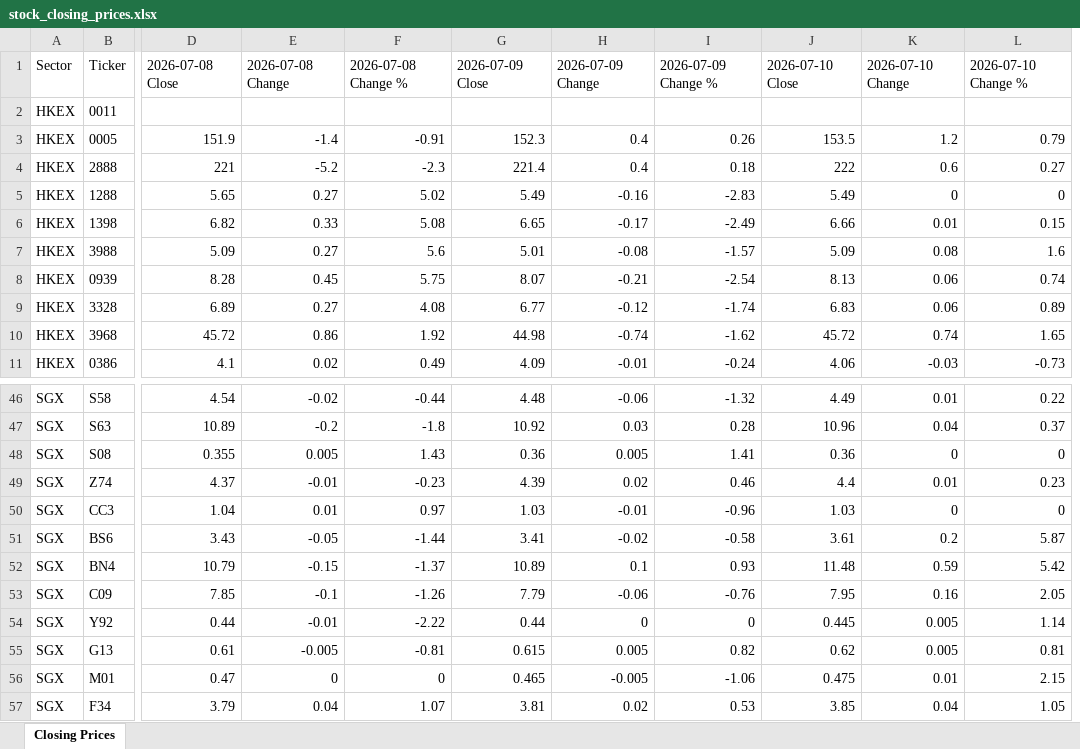
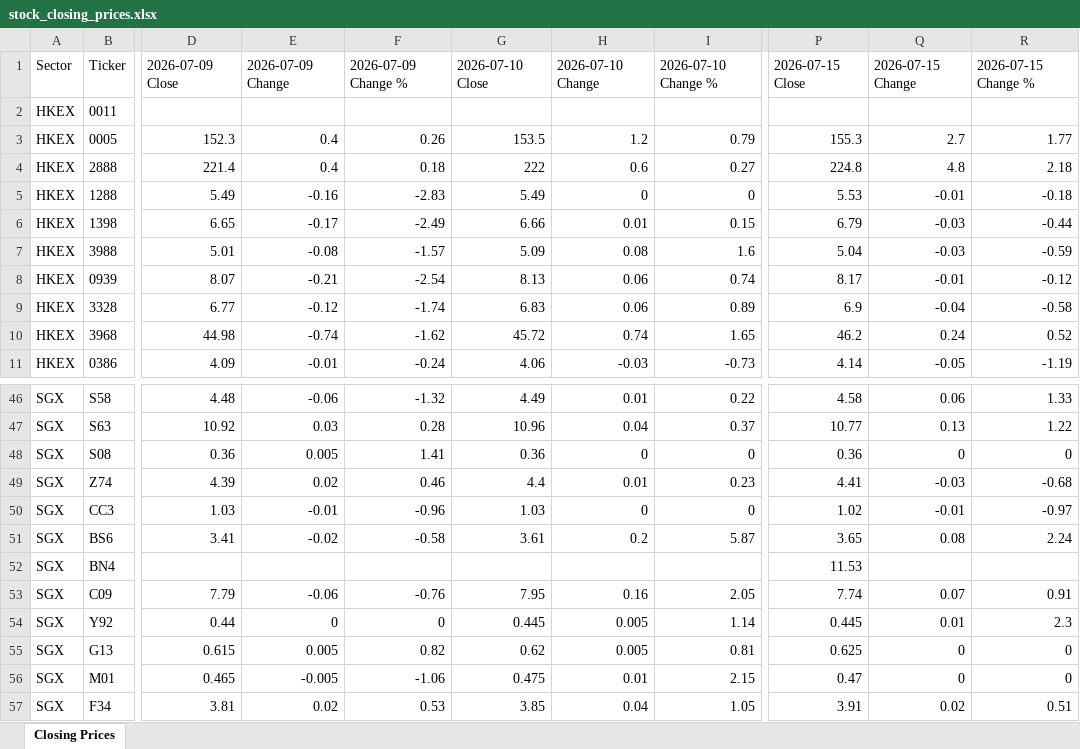
Before and after one commit to mmualim/stock-closing-prices, an Excel workbook: outputs/stock_closing_prices.xlsx, sheet Closing Prices, drawn as a sheet; only a part is shown, gaps mark what is left out; values as stored, in another font and other column widths than the file's, no borders; removed rows and columns are numbered as before the commit, all else as after; the diff covers the shown part only; the diff names each change by its address in the sheet, - before the commit and + after, or states it on an @@ line.

Commit message:
Refresh stock closing prices

```diff
--- a/outputs/stock_closing_prices.xlsx (sheet Closing Prices)
+++ b/outputs/stock_closing_prices.xlsx (sheet Closing Prices)
-column D, rows 1-11: 2026-07-08 Close |  | 151.9 | 221 | 5.65 | 6.82 | 5.09 | 8.28 | 6.89 | 45.72 | 4.1; rows 46-57: 4.54 | 10.89 | 0.355 | 4.37 | 1.04 | 3.43 | 10.79 | 7.85 | 0.44 | 0.61 | 0.47 | 3.79
-column E, rows 1-11: 2026-07-08 Change |  | -1.4 | -5.2 | 0.27 | 0.33 | 0.27 | 0.45 | 0.27 | 0.86 | 0.02; rows 46-57: -0.02 | -0.2 | 0.005 | -0.01 | 0.01 | -0.05 | -0.15 | -0.1 | -0.01 | -0.005 | 0 | 0.04
-column F, rows 1-11: 2026-07-08 Change % |  | -0.91 | -2.3 | 5.02 | 5.08 | 5.6 | 5.75 | 4.08 | 1.92 | 0.49; rows 46-57: -0.44 | -1.8 | 1.43 | -0.23 | 0.97 | -1.44 | -1.37 | -1.26 | -2.22 | -0.81 | 0 | 1.07
+column P, rows 1-11: 2026-07-15 Close |  | 155.3 | 224.8 | 5.53 | 6.79 | 5.04 | 8.17 | 6.9 | 46.2 | 4.14; rows 46-57: 4.58 | 10.77 | 0.36 | 4.41 | 1.02 | 3.65 | 11.53 | 7.74 | 0.445 | 0.625 | 0.47 | 3.91
+column Q, rows 1-11: 2026-07-15 Change |  | 2.7 | 4.8 | -0.01 | -0.03 | -0.03 | -0.01 | -0.04 | 0.24 | -0.05; rows 46-57: 0.06 | 0.13 | 0 | -0.03 | -0.01 | 0.08 |  | 0.07 | 0.01 | 0 | 0 | 0.02
+column R, rows 1-11: 2026-07-15 Change % |  | 1.77 | 2.18 | -0.18 | -0.44 | -0.59 | -0.12 | -0.58 | 0.52 | -1.19; rows 46-57: 1.33 | 1.22 | 0 | -0.68 | -0.97 | 2.24 |  | 0.91 | 2.3 | 0 | 0 | 0.51
-D52: 10.89
+D52: (empty)
-E52: 0.1
+E52: (empty)
-F52: 0.93
+F52: (empty)
-G52: 11.48
+G52: (empty)
-H52: 0.59
+H52: (empty)
-I52: 5.42
+I52: (empty)
```
Also changed, not shown: 6 edited cells elsewhere in this sheet, 2 other files.
